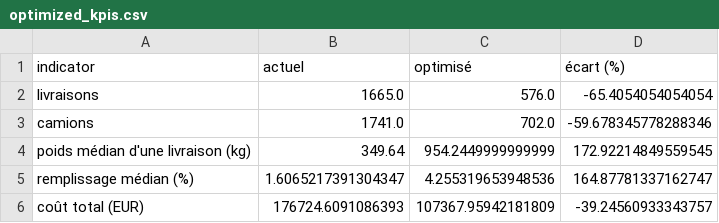
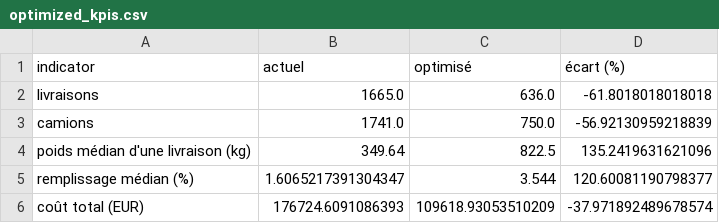
Before and after one commit to exauceh/delivery_schedule_optimization, a CSV file: data/optimized_kpis.csv, drawn as a sheet.

```diff
--- a/data/optimized_kpis.csv
+++ b/data/optimized_kpis.csv
@@ -1,6 +1,6 @@
 indicator,actuel,optimisé,écart (%)
-livraisons,1665.0,576.0,-65.4054054054054
-camions,1741.0,702.0,-59.678345778288346
-poids médian d'une livraison (kg),349.64,954.2449999999999,172.92214849559545
-remplissage médian (%),1.6065217391304347,4.255319653948536,164.87781337162747
-coût total (EUR),176724.6091086393,107367.95942181809,-39.24560933343757
+livraisons,1665.0,636.0,-61.8018018018018
+camions,1741.0,750.0,-56.92130959218839
+poids médian d'une livraison (kg),349.64,822.5,135.2419631621096
+remplissage médian (%),1.6065217391304347,3.544,120.60081190798377
+coût total (EUR),176724.6091086393,109618.93053510209,-37.971892489678574
```
Also changed, not shown: data/optimized_couples.csv, data/optimized_lines.csv, 4 other files.
